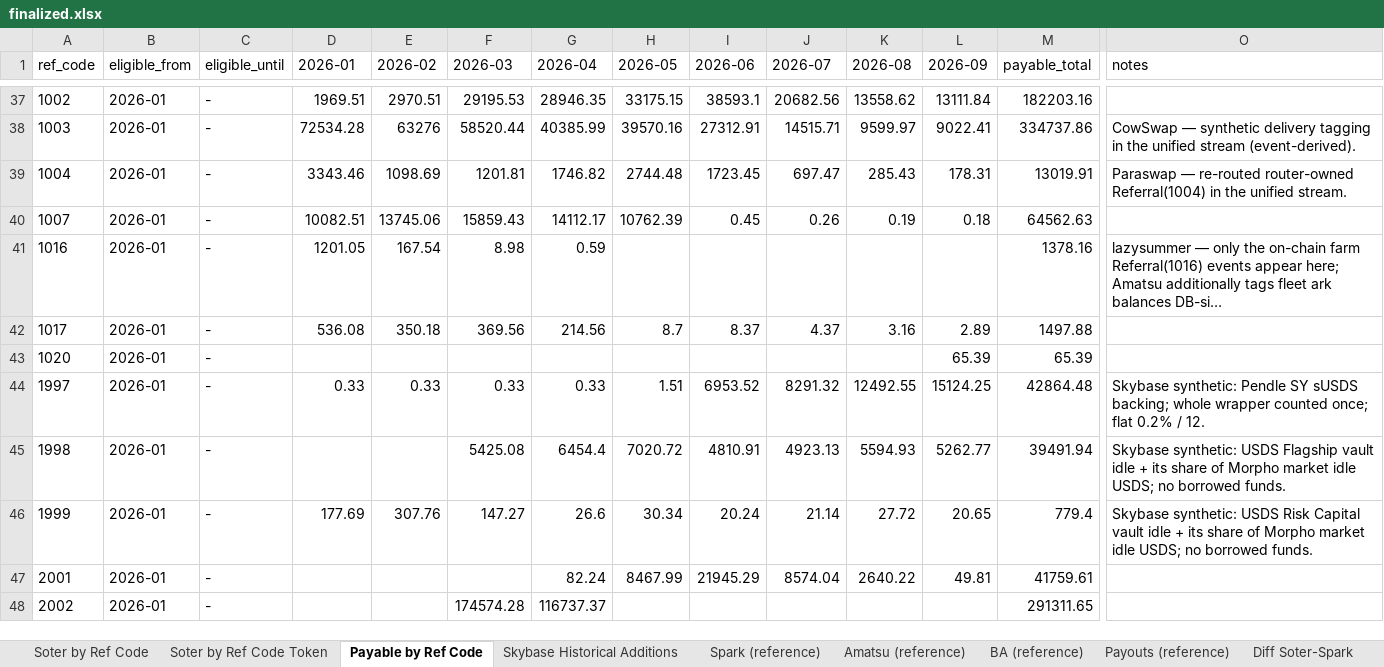
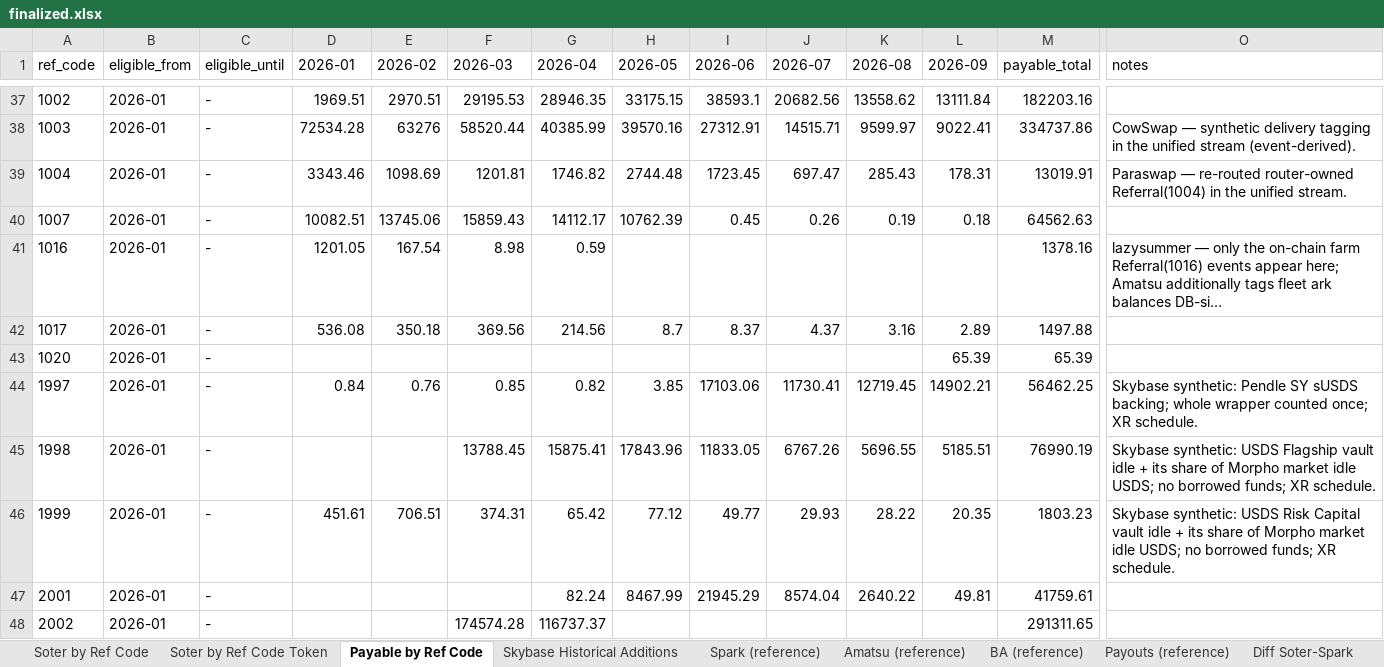
Before and after one commit to soterlabs/settlement-cycle, an Excel workbook: data/distribution_rewards/2026-09/finalized.xlsx, sheet Payable by Ref Code, drawn as a sheet; only a part is shown, gaps mark what is left out; long unchanged cells end in …; values as stored, in another font and other column widths than the file's, no borders; the diff names each change by its address in the sheet, - before the commit and + after, or states it on an @@ line.

```diff
--- a/data/distribution_rewards/2026-09/finalized.xlsx (sheet Payable by Ref Code)
+++ b/data/distribution_rewards/2026-09/finalized.xlsx (sheet Payable by Ref Code)
-D44 (2026-01): 0.33
+D44 (2026-01): 0.84
-E44 (2026-02): 0.33
+E44 (2026-02): 0.76
-F44 (2026-03): 0.33
+F44 (2026-03): 0.85
-G44 (2026-04): 0.33
+G44 (2026-04): 0.82
-H44 (2026-05): 1.51
+H44 (2026-05): 3.85
-I44 (2026-06): 6953.52
+I44 (2026-06): 17103.06
-J44 (2026-07): 8291.32
+J44 (2026-07): 11730.41
-K44 (2026-08): 12492.55
+K44 (2026-08): 12719.45
-L44 (2026-09): 15124.25
+L44 (2026-09): 14902.21
-M44 (payable_total): 42864.48
+M44 (payable_total): 56462.25
-O44 (notes): …counted once; flat 0.2% / 12.
+O44 (notes): …counted once; XR schedule.
-F45 (2026-03): 5425.08
+F45 (2026-03): 13788.45
-G45 (2026-04): 6454.4
+G45 (2026-04): 15875.41
-H45 (2026-05): 7020.72
+H45 (2026-05): 17843.96
-I45 (2026-06): 4810.91
+I45 (2026-06): 11833.05
-J45 (2026-07): 4923.13
+J45 (2026-07): 6767.26
-K45 (2026-08): 5594.93
+K45 (2026-08): 5696.55
-L45 (2026-09): 5262.77
+L45 (2026-09): 5185.51
-M45 (payable_total): 39491.94
+M45 (payable_total): 76990.19
-O45 (notes): …no borrowed funds.
+O45 (notes): …no borrowed funds; XR schedule.
-D46 (2026-01): 177.69
+D46 (2026-01): 451.61
-E46 (2026-02): 307.76
+E46 (2026-02): 706.51
-F46 (2026-03): 147.27
+F46 (2026-03): 374.31
-G46 (2026-04): 26.6
+G46 (2026-04): 65.42
-H46 (2026-05): 30.34
+H46 (2026-05): 77.12
-I46 (2026-06): 20.24
+I46 (2026-06): 49.77
-J46 (2026-07): 21.14
+J46 (2026-07): 29.93
-K46 (2026-08): 27.72
+K46 (2026-08): 28.22
-L46 (2026-09): 20.65
+L46 (2026-09): 20.35
-M46 (payable_total): 779.4
+M46 (payable_total): 1803.23
-O46 (notes): …no borrowed funds.
+O46 (notes): …no borrowed funds; XR schedule.
```
Also changed, not shown: sheet Soter by Ref Code Token, sheet Soter by Ref Code, sheet Skybase Historical Additions, sheet Diff Soter-Spark, sheet Diff Soter-BA, sheet Diff Soter-Amatsu, 1 more sheet, settlements/skybase/2026-09/skybase_settlement_september_2026.xlsx, 13 other files.
